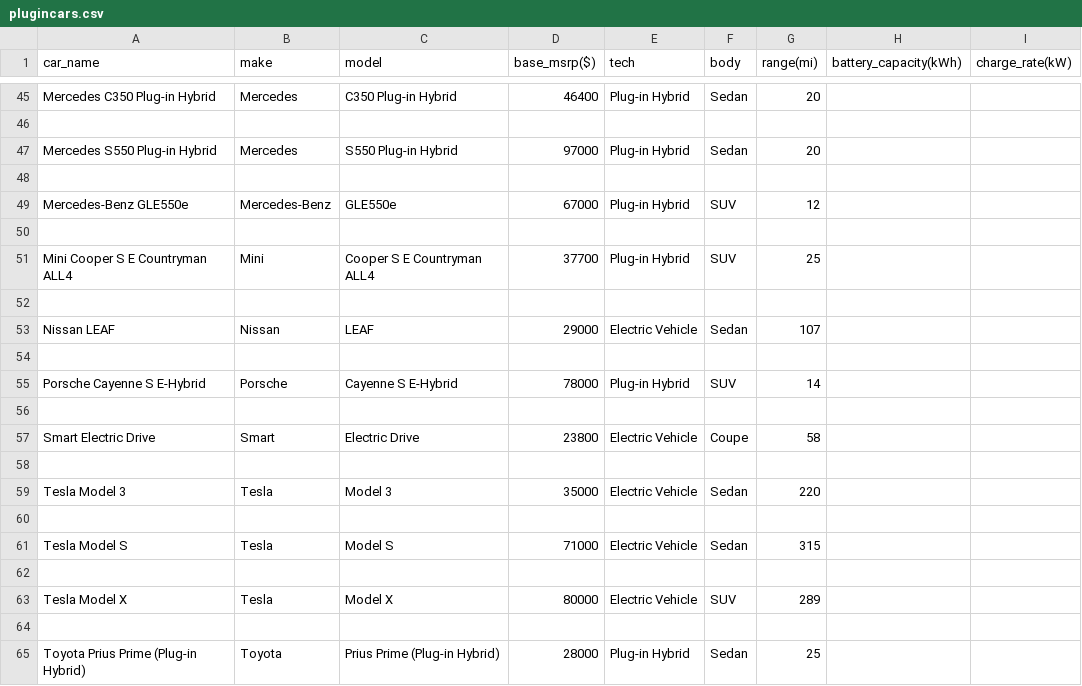
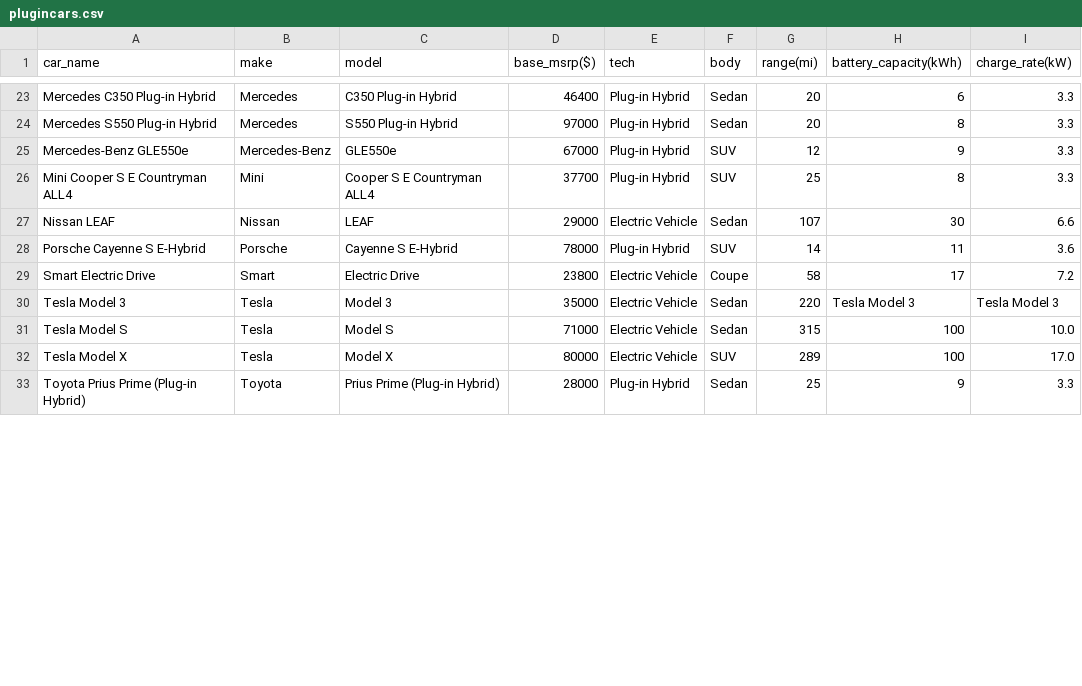
Before and after one commit to Intuitio-OU/VehicleCategorizer, a CSV file: plugincars.csv, drawn as a sheet; only a part is shown, gaps mark what is left out; removed rows and columns are numbered as before the commit, all else as after; the diff covers the shown part only; the diff names each change by its address in the sheet, - before the commit and + after, or states it on an @@ line.

Commit message:
still editing the issue regarding filling the battery capacity and charge rate with the car name

```diff
--- a/plugincars.csv
+++ b/plugincars.csv
-H23 (battery_capacity(kWh)): (empty)
+H23 (battery_capacity(kWh)): 6
-I23 (charge_rate(kW)): (empty)
+I23 (charge_rate(kW)): 3.3
-row 46: (empty)
-H24 (battery_capacity(kWh)): (empty)
+H24 (battery_capacity(kWh)): 8
-I24 (charge_rate(kW)): (empty)
+I24 (charge_rate(kW)): 3.3
-row 48: (empty)
-H25 (battery_capacity(kWh)): (empty)
+H25 (battery_capacity(kWh)): 9
-I25 (charge_rate(kW)): (empty)
+I25 (charge_rate(kW)): 3.3
-row 50: (empty)
-H26 (battery_capacity(kWh)): (empty)
+H26 (battery_capacity(kWh)): 8
-I26 (charge_rate(kW)): (empty)
+I26 (charge_rate(kW)): 3.3
-row 52: (empty)
-H27 (battery_capacity(kWh)): (empty)
+H27 (battery_capacity(kWh)): 30
-I27 (charge_rate(kW)): (empty)
+I27 (charge_rate(kW)): 6.6
-row 54: (empty)
-H28 (battery_capacity(kWh)): (empty)
+H28 (battery_capacity(kWh)): 11
-I28 (charge_rate(kW)): (empty)
+I28 (charge_rate(kW)): 3.6
-row 56: (empty)
-H29 (battery_capacity(kWh)): (empty)
+H29 (battery_capacity(kWh)): 17
-I29 (charge_rate(kW)): (empty)
+I29 (charge_rate(kW)): 7.2
-row 58: (empty)
-H30 (battery_capacity(kWh)): (empty)
+H30 (battery_capacity(kWh)): Tesla Model 3
-I30 (charge_rate(kW)): (empty)
+I30 (charge_rate(kW)): Tesla Model 3
-row 60: (empty)
-H31 (battery_capacity(kWh)): (empty)
+H31 (battery_capacity(kWh)): 100
-I31 (charge_rate(kW)): (empty)
+I31 (charge_rate(kW)): 10.0
-row 62: (empty)
-H32 (battery_capacity(kWh)): (empty)
+H32 (battery_capacity(kWh)): 100
-I32 (charge_rate(kW)): (empty)
+I32 (charge_rate(kW)): 17.0
-row 64: (empty)
-H33 (battery_capacity(kWh)): (empty)
+H33 (battery_capacity(kWh)): 9
-I33 (charge_rate(kW)): (empty)
+I33 (charge_rate(kW)): 3.3
```
Also changed, not shown: 27 removed rows and 52 edited cells elsewhere in this file, 2 other files.
